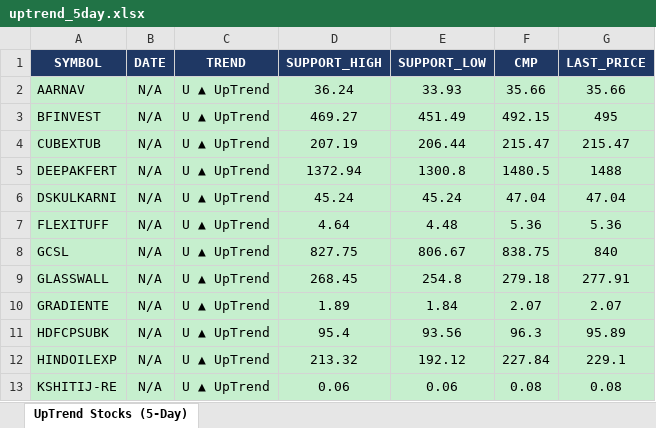
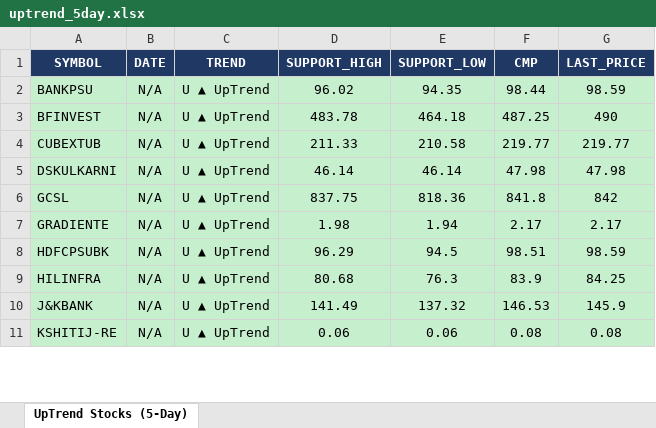
Before and after one commit to arthiindukuri510-crypto/NSEWeb, an Excel workbook: data/uptrend_5day.xlsx, sheet UpTrend Stocks (5-Day), drawn as a sheet; only a part is shown; values as stored, in another font and other column widths than the file's, no borders; removed rows and columns are numbered as before the commit, all else as after; the diff covers the shown part only; the diff names each change by its address in the sheet, - before the commit and + after, or states it on an @@ line.

```diff
--- a/data/uptrend_5day.xlsx (sheet UpTrend Stocks (5-Day))
+++ b/data/uptrend_5day.xlsx (sheet UpTrend Stocks (5-Day))
-row 2: AARNAV | N/A | U ▲ UpTrend | 36.24 | 33.93 | 35.66 | 35.66
+row 2: BANKPSU | N/A | U ▲ UpTrend | 96.02 | 94.35 | 98.44 | 98.59
-D3 (SUPPORT_HIGH): 469.27
+D3 (SUPPORT_HIGH): 483.78
-E3 (SUPPORT_LOW): 451.49
+E3 (SUPPORT_LOW): 464.18
-F3 (CMP): 492.15
+F3 (CMP): 487.25
-G3 (LAST_PRICE): 495
+G3 (LAST_PRICE): 490
-D4 (SUPPORT_HIGH): 207.19
+D4 (SUPPORT_HIGH): 211.33
-E4 (SUPPORT_LOW): 206.44
+E4 (SUPPORT_LOW): 210.58
-F4 (CMP): 215.47
+F4 (CMP): 219.77
-G4 (LAST_PRICE): 215.47
+G4 (LAST_PRICE): 219.77
-row 5: DEEPAKFERT | N/A | U ▲ UpTrend | 1372.94 | 1300.8 | 1480.5 | 1488
-D5 (SUPPORT_HIGH): 45.24
+D5 (SUPPORT_HIGH): 46.14
-E5 (SUPPORT_LOW): 45.24
+E5 (SUPPORT_LOW): 46.14
-F5 (CMP): 47.04
+F5 (CMP): 47.98
-G5 (LAST_PRICE): 47.04
+G5 (LAST_PRICE): 47.98
-row 7: FLEXITUFF | N/A | U ▲ UpTrend | 4.64 | 4.48 | 5.36 | 5.36
-D6 (SUPPORT_HIGH): 827.75
+D6 (SUPPORT_HIGH): 837.75
-E6 (SUPPORT_LOW): 806.67
+E6 (SUPPORT_LOW): 818.36
-F6 (CMP): 838.75
+F6 (CMP): 841.8
-G6 (LAST_PRICE): 840
+G6 (LAST_PRICE): 842
-row 9: GLASSWALL | N/A | U ▲ UpTrend | 268.45 | 254.8 | 279.18 | 277.91
-D7 (SUPPORT_HIGH): 1.89
+D7 (SUPPORT_HIGH): 1.98
-E7 (SUPPORT_LOW): 1.84
+E7 (SUPPORT_LOW): 1.94
-F7 (CMP): 2.07
+F7 (CMP): 2.17
-G7 (LAST_PRICE): 2.07
+G7 (LAST_PRICE): 2.17
-D8 (SUPPORT_HIGH): 95.4
+D8 (SUPPORT_HIGH): 96.29
-E8 (SUPPORT_LOW): 93.56
+E8 (SUPPORT_LOW): 94.5
-F8 (CMP): 96.3
+F8 (CMP): 98.51
-G8 (LAST_PRICE): 95.89
+G8 (LAST_PRICE): 98.59
-row 12: HINDOILEXP | N/A | U ▲ UpTrend | 213.32 | 192.12 | 227.84 | 229.1
+row 9: HILINFRA | N/A | U ▲ UpTrend | 80.68 | 76.3 | 83.9 | 84.25
+row 10: J&KBANK | N/A | U ▲ UpTrend | 141.49 | 137.32 | 146.53 | 145.9
```
Also changed, not shown: 6 added rows, 11 removed rows and 52 edited cells elsewhere in this sheet, data/Low_Price.xlsx, data/trend_output.xlsx, 2 other files.
